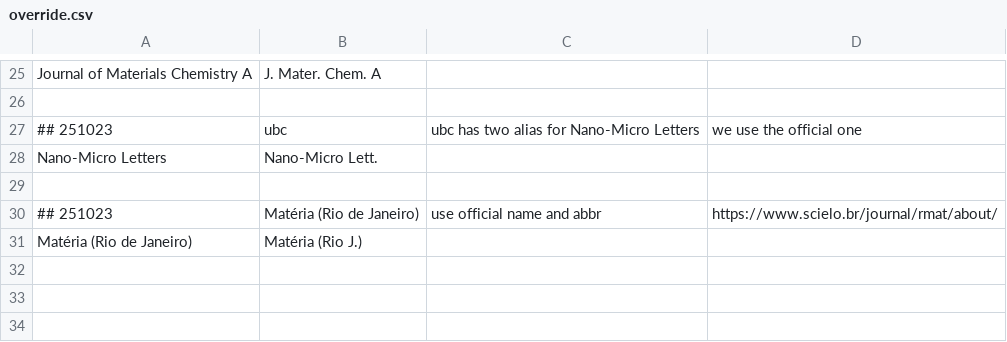
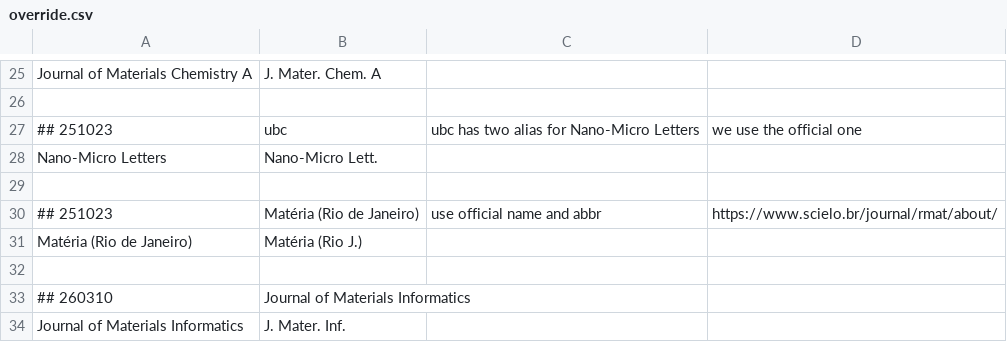
Before and after one commit to northword/zotero-format-metadata, a CSV file: data/journal-abbr/override.csv, drawn as a sheet; only a part is shown, gaps mark what is left out; the diff names each change by its address in the sheet, - before the commit and + after, or states it on an @@ line.

Commit message:
fix(abbr): update journal abbr data
fix: #402

```diff
--- a/data/journal-abbr/override.csv
+++ b/data/journal-abbr/override.csv
+row 32: (empty)
+row 33: ## 260310 | Journal of Materials Informatics
+row 34: Journal of Materials Informatics | J. Mater. Inf.
```
Also changed, not shown: 1 other file.
